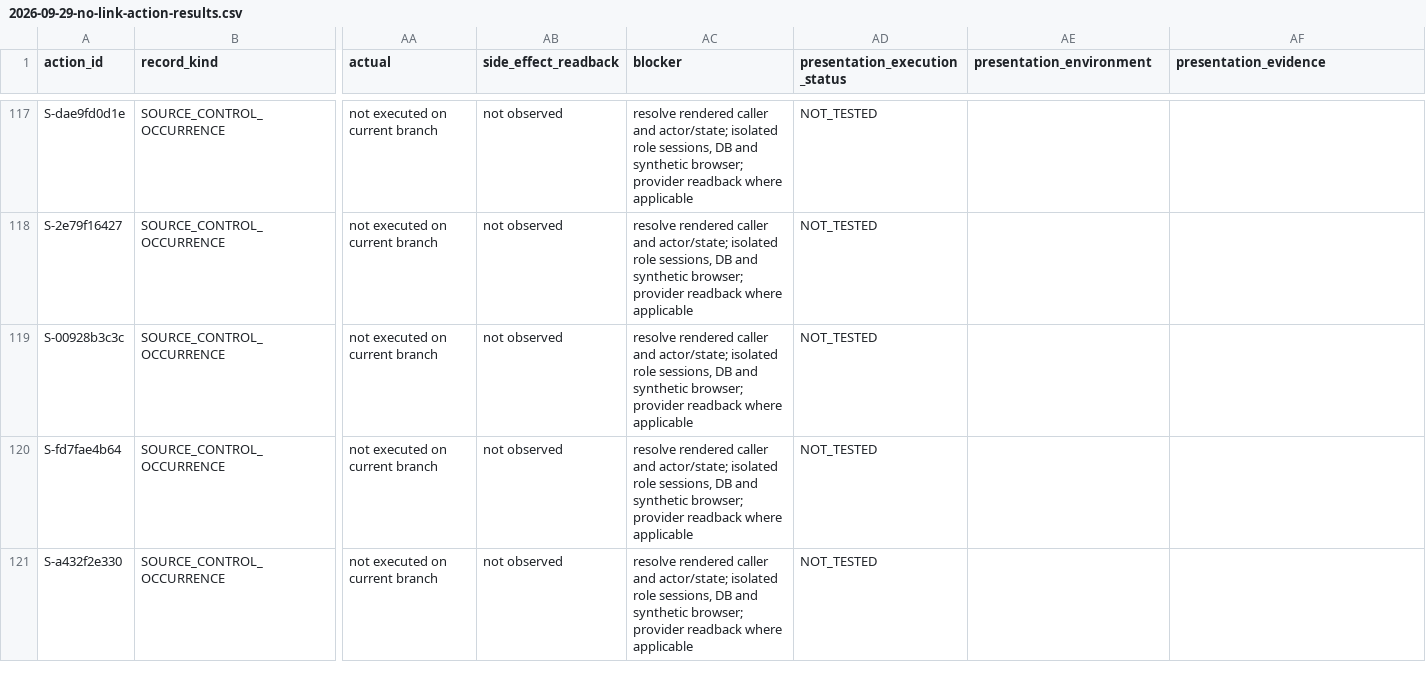
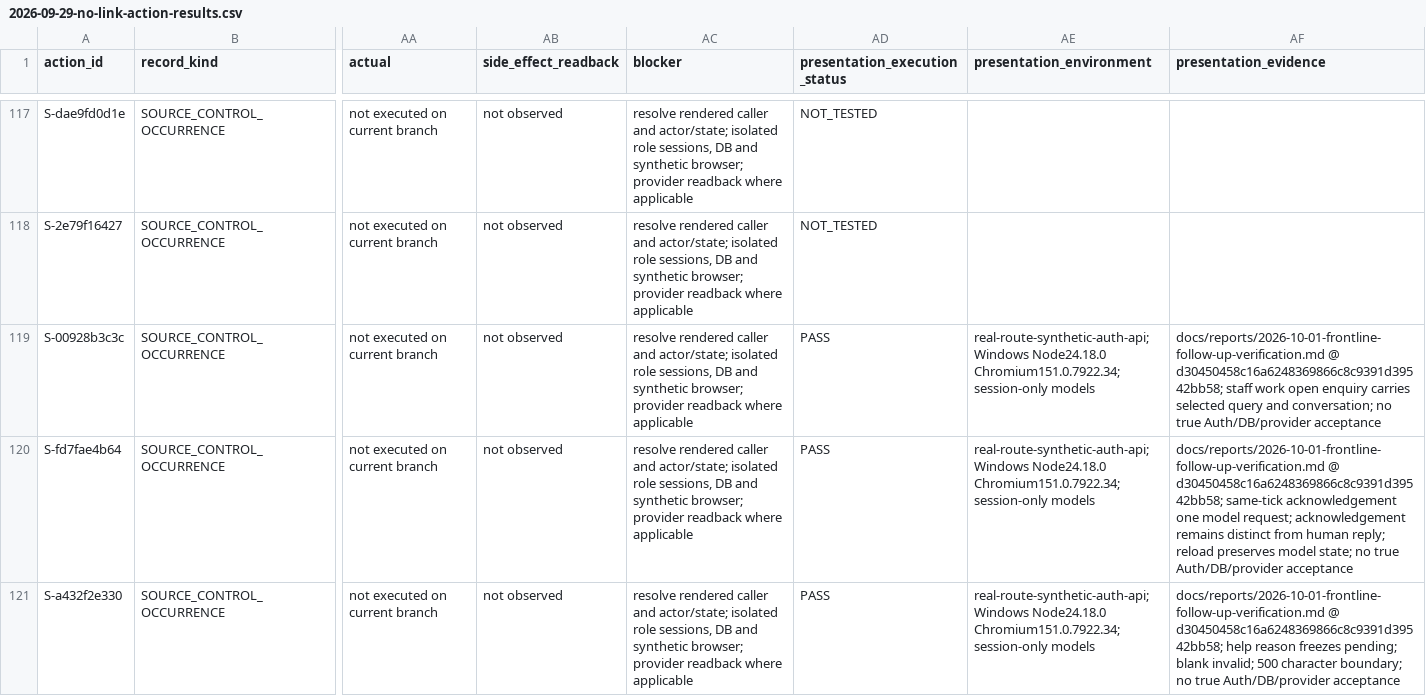
Before and after one commit to YNWAforever/earnestproperty, a CSV file: docs/reports/2026-09-29-no-link-action-results.csv, drawn as a sheet; only a part is shown, gaps mark what is left out; the diff covers the shown part only; the diff names each change by its address in the sheet, - before the commit and + after, or states it on an @@ line.

Commit message:
docs(no-link): record frontline recovery proof and release gates

```diff
--- a/docs/reports/2026-09-29-no-link-action-results.csv
+++ b/docs/reports/2026-09-29-no-link-action-results.csv
-AD119:AD121 (presentation_execution_status): NOT_TESTED
+AD119:AD121 (presentation_execution_status): PASS
-AE119:AE121 (presentation_environment): (empty)
+AE119:AE121 (presentation_environment): real-route-synthetic-auth-api; Windows Node24.18.0 Chromium151.0.7922.34; session-only models
-AF119 (presentation_evidence): (empty)
+AF119 (presentation_evidence): docs/reports/2026-10-01-frontline-follow-up-verification.md @ d30450458c16a6248369866c8c9391d39542bb58; staff work open enquiry carries selected query and conversation; no true Auth/DB/provider acceptance
-AF120 (presentation_evidence): (empty)
+AF120 (presentation_evidence): docs/reports/2026-10-01-frontline-follow-up-verification.md @ d30450458c16a6248369866c8c9391d39542bb58; same-tick acknowledgement one model request; acknowledgement remains distinct from human reply; reload preserves model state; no true Auth/DB/provider acceptance
-AF121 (presentation_evidence): (empty)
+AF121 (presentation_evidence): docs/reports/2026-10-01-frontline-follow-up-verification.md @ d30450458c16a6248369866c8c9391d39542bb58; help reason freezes pending; blank invalid; 500 character boundary; no true Auth/DB/provider acceptance
```
Also changed, not shown: 2 added rows and 15 edited cells elsewhere in this file, docs/reports/2026-09-29-no-link-uc-results.csv, 6 other files.
